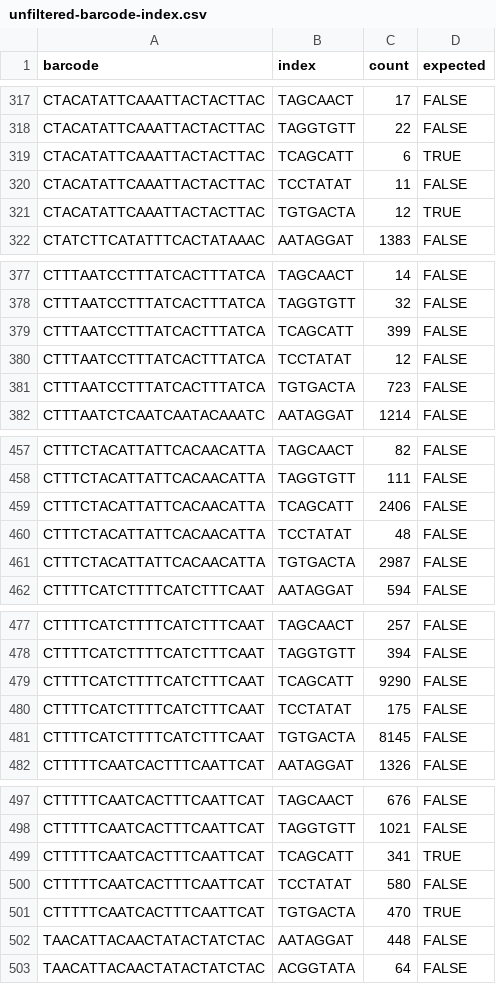
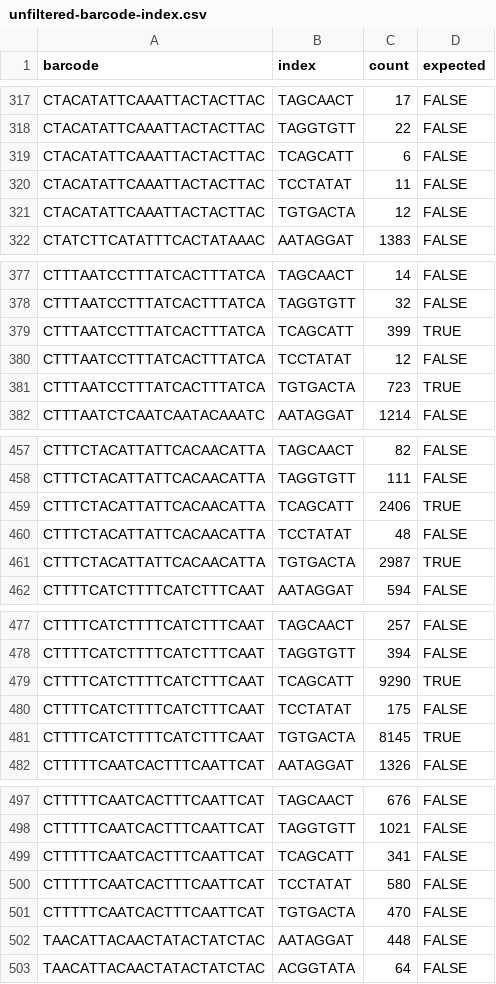
Before and after one commit to hbc/mcallister-barcodes, a CSV file: unfiltered-barcode-index.csv, drawn as a sheet; only a part is shown, gaps mark what is left out; the diff covers the shown part only.

```diff
--- a/unfiltered-barcode-index.csv
+++ b/unfiltered-barcode-index.csv
@@ -318,5 +318,5 @@ CTACATATTCAAATTACTACTTAC,TAGCAACT,17,FALSE
 CTACATATTCAAATTACTACTTAC,TAGGTGTT,22,FALSE
-CTACATATTCAAATTACTACTTAC,TCAGCATT,6,TRUE
+CTACATATTCAAATTACTACTTAC,TCAGCATT,6,FALSE
 CTACATATTCAAATTACTACTTAC,TCCTATAT,11,FALSE
-CTACATATTCAAATTACTACTTAC,TGTGACTA,12,TRUE
+CTACATATTCAAATTACTACTTAC,TGTGACTA,12,FALSE
 CTATCTTCATATTTCACTATAAAC,AATAGGAT,1383,FALSE
@@ -378,5 +378,5 @@ CTTTAATCCTTTATCACTTTATCA,TAGCAACT,14,FALSE
 CTTTAATCCTTTATCACTTTATCA,TAGGTGTT,32,FALSE
-CTTTAATCCTTTATCACTTTATCA,TCAGCATT,399,FALSE
+CTTTAATCCTTTATCACTTTATCA,TCAGCATT,399,TRUE
 CTTTAATCCTTTATCACTTTATCA,TCCTATAT,12,FALSE
-CTTTAATCCTTTATCACTTTATCA,TGTGACTA,723,FALSE
+CTTTAATCCTTTATCACTTTATCA,TGTGACTA,723,TRUE
 CTTTAATCTCAATCAATACAAATC,AATAGGAT,1214,FALSE
@@ -458,5 +458,5 @@ CTTTCTACATTATTCACAACATTA,TAGCAACT,82,FALSE
 CTTTCTACATTATTCACAACATTA,TAGGTGTT,111,FALSE
-CTTTCTACATTATTCACAACATTA,TCAGCATT,2406,FALSE
+CTTTCTACATTATTCACAACATTA,TCAGCATT,2406,TRUE
 CTTTCTACATTATTCACAACATTA,TCCTATAT,48,FALSE
-CTTTCTACATTATTCACAACATTA,TGTGACTA,2987,FALSE
+CTTTCTACATTATTCACAACATTA,TGTGACTA,2987,TRUE
 CTTTTCATCTTTTCATCTTTCAAT,AATAGGAT,594,FALSE
@@ -478,5 +478,5 @@ CTTTTCATCTTTTCATCTTTCAAT,TAGCAACT,257,FALSE
 CTTTTCATCTTTTCATCTTTCAAT,TAGGTGTT,394,FALSE
-CTTTTCATCTTTTCATCTTTCAAT,TCAGCATT,9290,FALSE
+CTTTTCATCTTTTCATCTTTCAAT,TCAGCATT,9290,TRUE
 CTTTTCATCTTTTCATCTTTCAAT,TCCTATAT,175,FALSE
-CTTTTCATCTTTTCATCTTTCAAT,TGTGACTA,8145,FALSE
+CTTTTCATCTTTTCATCTTTCAAT,TGTGACTA,8145,TRUE
 CTTTTTCAATCACTTTCAATTCAT,AATAGGAT,1326,FALSE
@@ -498,5 +498,5 @@ CTTTTTCAATCACTTTCAATTCAT,TAGCAACT,676,FALSE
 CTTTTTCAATCACTTTCAATTCAT,TAGGTGTT,1021,FALSE
-CTTTTTCAATCACTTTCAATTCAT,TCAGCATT,341,TRUE
+CTTTTTCAATCACTTTCAATTCAT,TCAGCATT,341,FALSE
 CTTTTTCAATCACTTTCAATTCAT,TCCTATAT,580,FALSE
-CTTTTTCAATCACTTTCAATTCAT,TGTGACTA,470,TRUE
+CTTTTTCAATCACTTTCAATTCAT,TGTGACTA,470,FALSE
 TAACATTACAACTATACTATCTAC,AATAGGAT,448,FALSE
```
Also changed, not shown: 48 edited cells elsewhere in this file, metadata/expected-pairs.csv, 2 other files.
